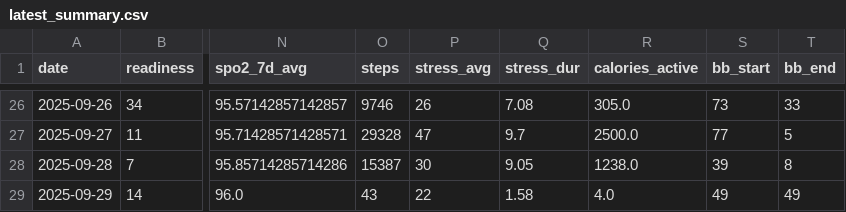
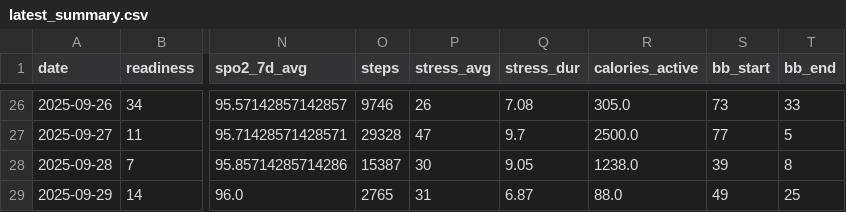
Before and after one commit to tijuanajack/garmin-health-data, a CSV file: latest_summary.csv, drawn as a sheet; only a part is shown, gaps mark what is left out; the diff names each change by its address in the sheet, - before the commit and + after, or states it on an @@ line.

```diff
--- a/latest_summary.csv
+++ b/latest_summary.csv
-O29 (steps): 43
+O29 (steps): 2765
-P29 (stress_avg): 22
+P29 (stress_avg): 31
-Q29 (stress_dur): 1.58
+Q29 (stress_dur): 6.87
-R29 (calories_active): 4.0
+R29 (calories_active): 88.0
-T29 (bb_end): 49
+T29 (bb_end): 25
```
